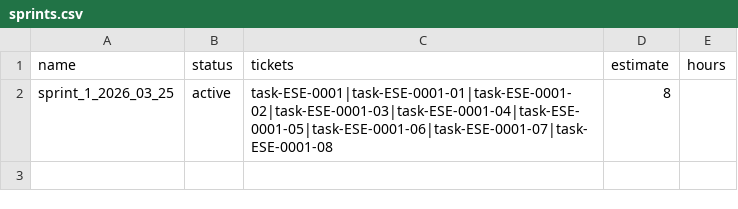
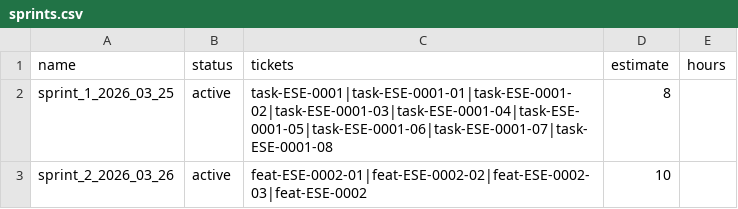
Before and after one commit to cij11/ecs-scene-engine, a CSV file: process/agile/sprints/sprints.csv, drawn as a sheet; the diff names each change by its address in the sheet, - before the commit and + after, or states it on an @@ line.

Commit message:
sprint 1 complete

```diff
--- a/process/agile/sprints/sprints.csv
+++ b/process/agile/sprints/sprints.csv
+row 3: sprint_2_2026_03_26 | active | feat-ESE-0002-01|feat-ESE-0002-02|feat-ESE-0002-03|feat-ESE-0002 | 10
```
Also changed, not shown: 18 other files.
